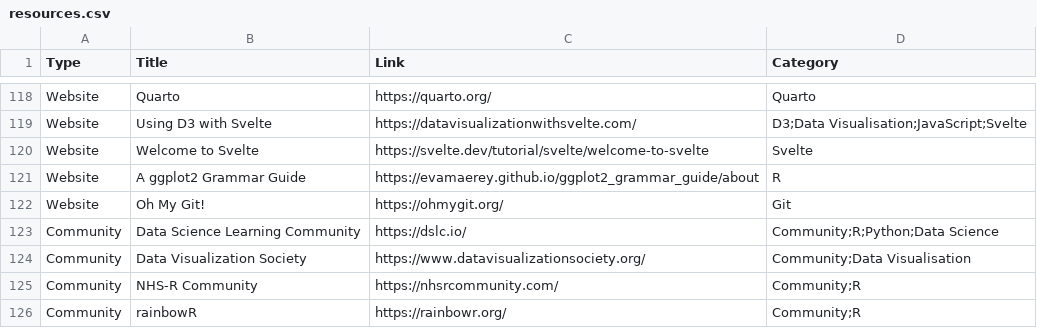
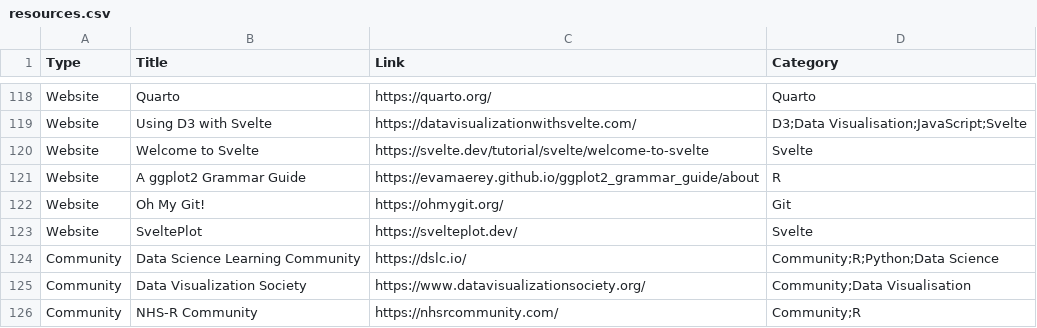
Before and after one commit to nrennie/data-science-resources, a CSV file: resources.csv, drawn as a sheet; only a part is shown, gaps mark what is left out; the shorter side is filled out with more unchanged rows.

Commit message:
Update resources.csv

```diff
--- a/resources.csv
+++ b/resources.csv
@@ -122,2 +122,3 @@ Website,A ggplot2 Grammar Guide,https://evamaerey.github.io/ggplot2_grammar_guid
 Website,Oh My Git!,https://ohmygit.org/,Git
+Website,SveltePlot,https://svelteplot.dev/,Svelte
 Community,Data Science Learning Community,https://dslc.io/,Community;R;Python;Data Science
```
